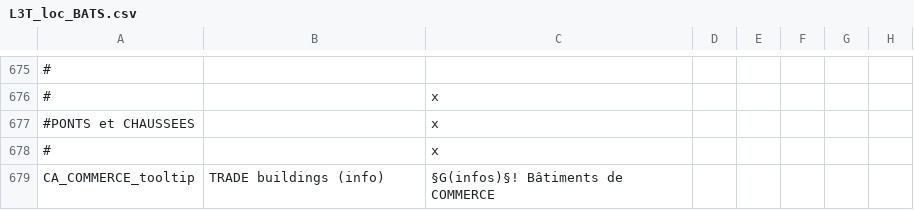
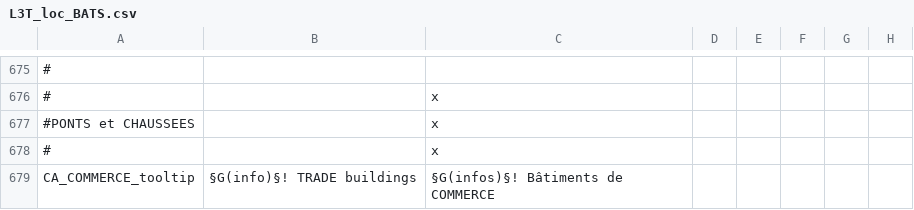
Before and after one commit to ArkoG/L3T, a CSV file: L3T/localisation/L3T_loc_BATS.csv, drawn as a sheet; only a part is shown, gaps mark what is left out; the diff covers the shown part only; the diff names each change by its address in the sheet, - before the commit and + after, or states it on an @@ line.

Commit message:
english loc

```diff
--- a/L3T/localisation/L3T_loc_BATS.csv
+++ b/L3T/localisation/L3T_loc_BATS.csv
-B679: TRADE buildings (info)
+B679: §G(info)§! TRADE buildings
```
Also changed, not shown: 2 removed rows and 11 edited cells elsewhere in this file.
